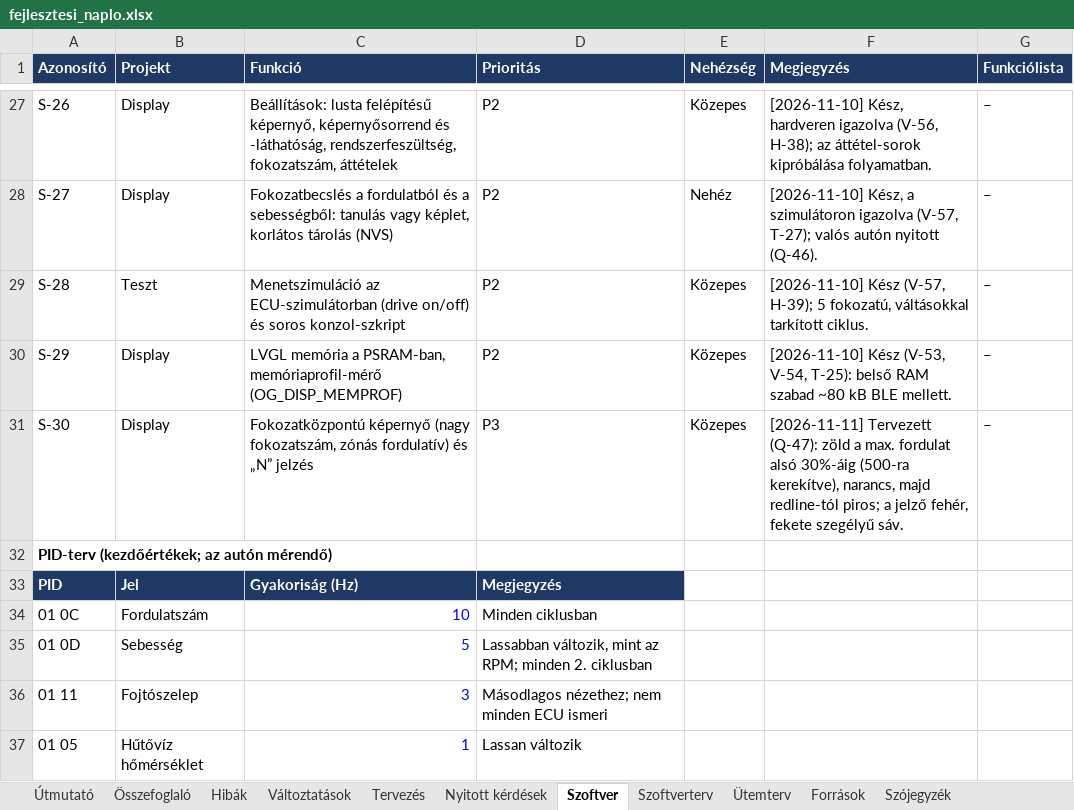
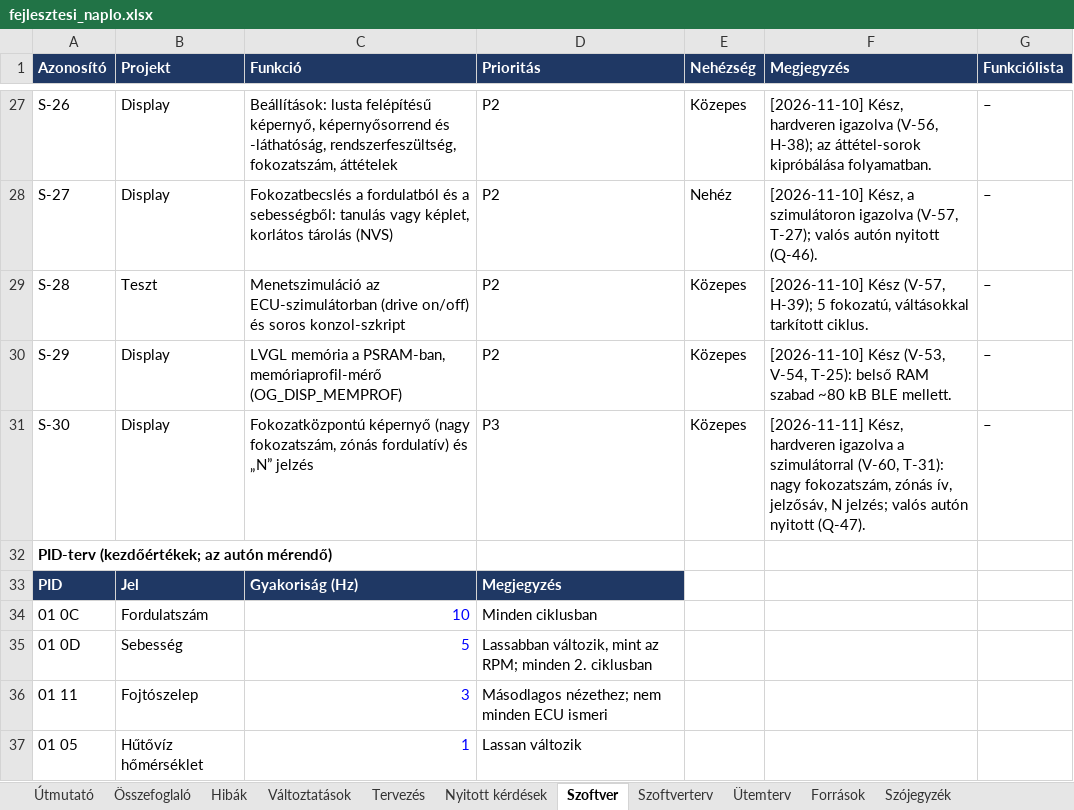
Before and after one commit to Turboblider55/Project_OpenGauge, an Excel workbook: docs/fejlesztesi_naplo.xlsx, sheet Szoftver, drawn as a sheet; only a part is shown, gaps mark what is left out; values as stored, in another font and other column widths than the file's, no borders; the diff names each change by its address in the sheet, - before the commit and + after, or states it on an @@ line.

```diff
--- a/docs/fejlesztesi_naplo.xlsx (sheet Szoftver)
+++ b/docs/fejlesztesi_naplo.xlsx (sheet Szoftver)
-F31 (Megjegyzés): [2026-11-11] Tervezett (Q-47): zöld a max. fordulat alsó 30%-áig (500-ra kerekítve), narancs, majd redline-tól piros; a jelző fehér, fekete szegélyű sáv.
+F31 (Megjegyzés): [2026-11-11] Kész, hardveren igazolva a szimulátorral (V-60, T-31): nagy fokozatszám, zónás ív, jelzősáv, N jelzés; valós autón nyitott (Q-47).
```
Also changed, not shown: sheet Változtatások, sheet Hibák, sheet Tervezés, sheet Nyitott kérdések, 14 other files.
